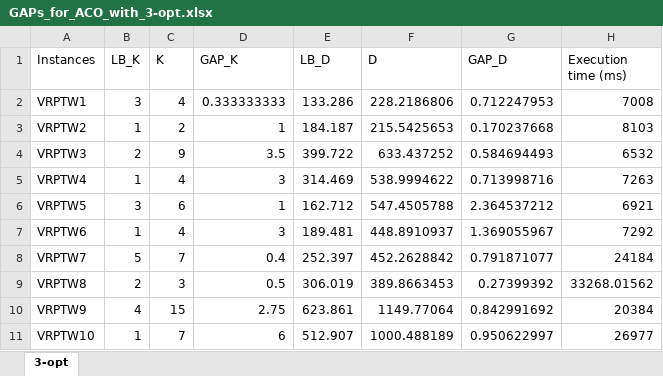
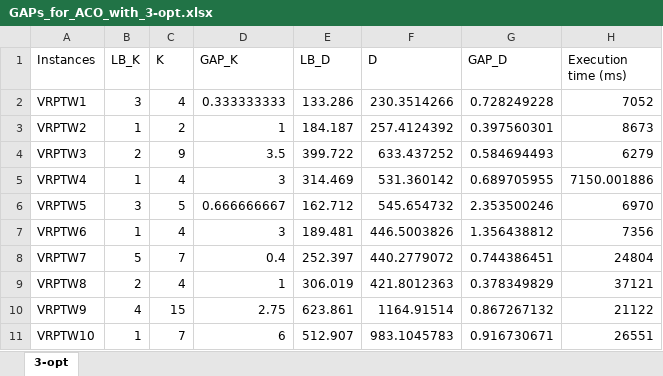
Before and after one commit to thomas-martinod/heuristics-for-the-vehicle-routing-problem-with-time-windows, an Excel workbook: 2-local-search/local-search-results/ACO/gaps/GAPs_for_ACO_with_3-opt.xlsx, sheet 3-opt, drawn as a sheet; only a part is shown; values as stored, in another font and other column widths than the file's, no borders; the diff covers the shown part only; the diff names each change by its address in the sheet, - before the commit and + after, or states it on an @@ line.

```diff
--- a/2-local-search/local-search-results/ACO/gaps/GAPs_for_ACO_with_3-opt.xlsx (sheet 3-opt)
+++ b/2-local-search/local-search-results/ACO/gaps/GAPs_for_ACO_with_3-opt.xlsx (sheet 3-opt)
-F2 (D): 228.2186806
+F2 (D): 230.3514266
-G2 (GAP_D): 0.712247953
+G2 (GAP_D): 0.728249228
-H2 (Execution time (ms)): 7008
+H2 (Execution time (ms)): 7052
-F3 (D): 215.5425653
+F3 (D): 257.4124392
-G3 (GAP_D): 0.170237668
+G3 (GAP_D): 0.397560301
-H3 (Execution time (ms)): 8103
+H3 (Execution time (ms)): 8673
-H4 (Execution time (ms)): 6532
+H4 (Execution time (ms)): 6279
-F5 (D): 538.9994622
+F5 (D): 531.360142
-G5 (GAP_D): 0.713998716
+G5 (GAP_D): 0.689705955
-H5 (Execution time (ms)): 7263
+H5 (Execution time (ms)): 7150.001886
-C6 (K): 6
+C6 (K): 5
-D6 (GAP_K): 1
+D6 (GAP_K): 0.666666667
-F6 (D): 547.4505788
+F6 (D): 545.654732
-G6 (GAP_D): 2.364537212
+G6 (GAP_D): 2.353500246
-H6 (Execution time (ms)): 6921
+H6 (Execution time (ms)): 6970
-F7 (D): 448.8910937
+F7 (D): 446.5003826
-G7 (GAP_D): 1.369055967
+G7 (GAP_D): 1.356438812
-H7 (Execution time (ms)): 7292
+H7 (Execution time (ms)): 7356
-F8 (D): 452.2628842
+F8 (D): 440.2779072
-G8 (GAP_D): 0.791871077
+G8 (GAP_D): 0.744386451
-H8 (Execution time (ms)): 24184
+H8 (Execution time (ms)): 24804
-C9 (K): 3
+C9 (K): 4
-D9 (GAP_K): 0.5
+D9 (GAP_K): 1
-F9 (D): 389.8663453
+F9 (D): 421.8012363
-G9 (GAP_D): 0.27399392
+G9 (GAP_D): 0.378349829
-H9 (Execution time (ms)): 33268.01562
+H9 (Execution time (ms)): 37121
-F10 (D): 1149.77064
+F10 (D): 1164.91514
-G10 (GAP_D): 0.842991692
+G10 (GAP_D): 0.867267132
-H10 (Execution time (ms)): 20384
+H10 (Execution time (ms)): 21122
-F11 (D): 1000.488189
+F11 (D): 983.1045783
-G11 (GAP_D): 0.950622997
+G11 (GAP_D): 0.916730671
-H11 (Execution time (ms)): 26977
+H11 (Execution time (ms)): 26551
```
Also changed, not shown: 34 edited cells elsewhere in this sheet, 2-local-search/local-search-results/ACO/VRTPW_tm_ACO_LS_2-opt.xlsx, 2-local-search/local-search-results/ACO/VRTPW_tm_ACO_LS_3-opt.xlsx, 10 other files.
